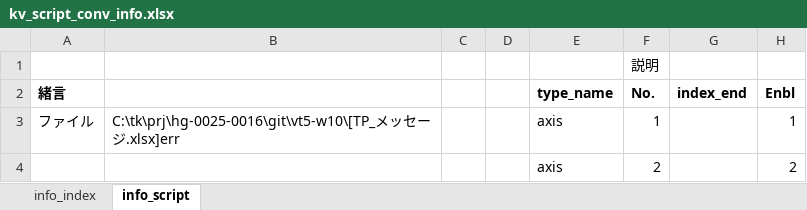
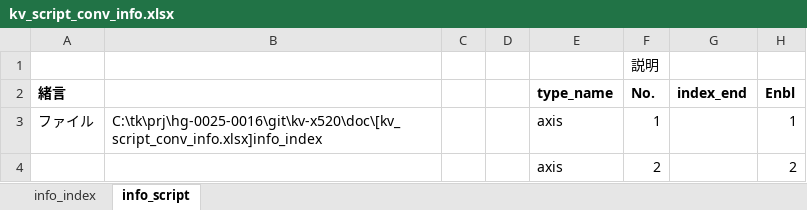
Before and after one commit to t-kumagai-130/hg-0025-0016_kv-x520, an Excel workbook: doc/kv_script_conv_info.xlsx, sheet info_script, drawn as a sheet; only a part is shown; values as stored, in another font and other column widths than the file's, no borders; conditional formats not drawn; the diff covers the shown part only; the diff names each change by its address in the sheet, - before the commit and + after, or states it on an @@ line.

```diff
--- a/doc/kv_script_conv_info.xlsx (sheet info_script)
+++ b/doc/kv_script_conv_info.xlsx (sheet info_script)
-B3: C:\tk\prj\hg-0025-0016\git\vt5-w10\[TP_メッセージ.xlsx]err
+B3: C:\tk\prj\hg-0025-0016\git\kv-x520\doc\[kv_script_conv_info.xlsx]info_index
```
Also changed, not shown: 3 edited cells elsewhere in this sheet, doc/kv_script_exe_errno.xlsm, 11 other files.
